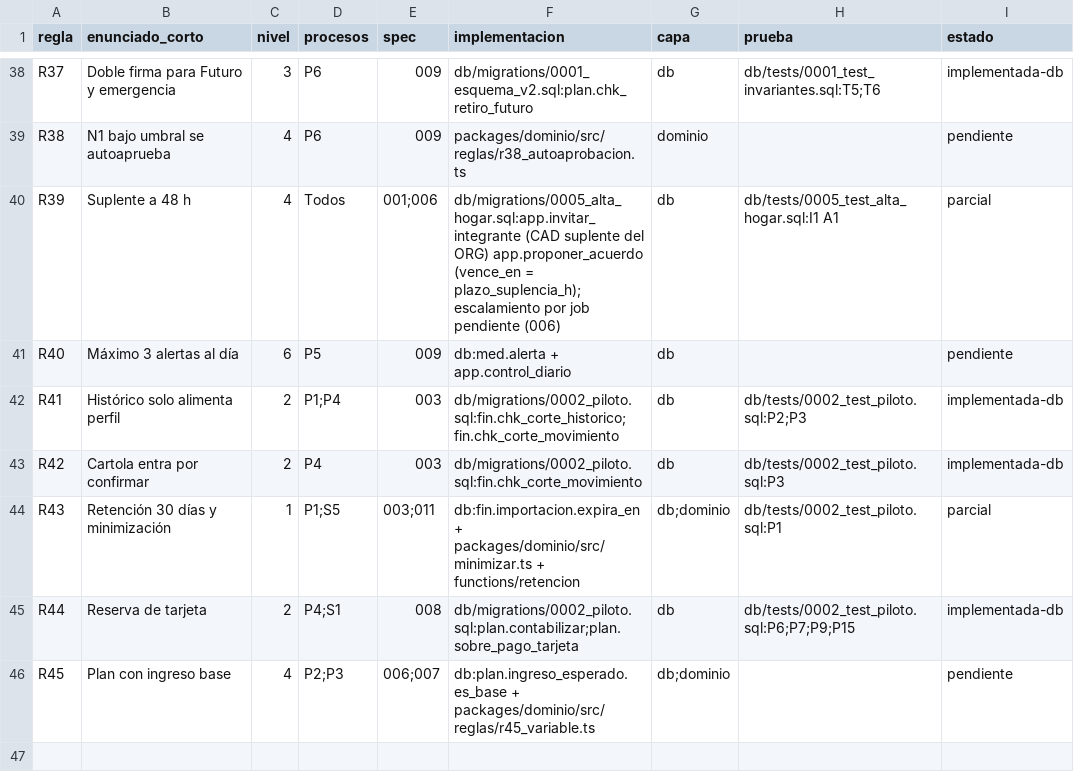
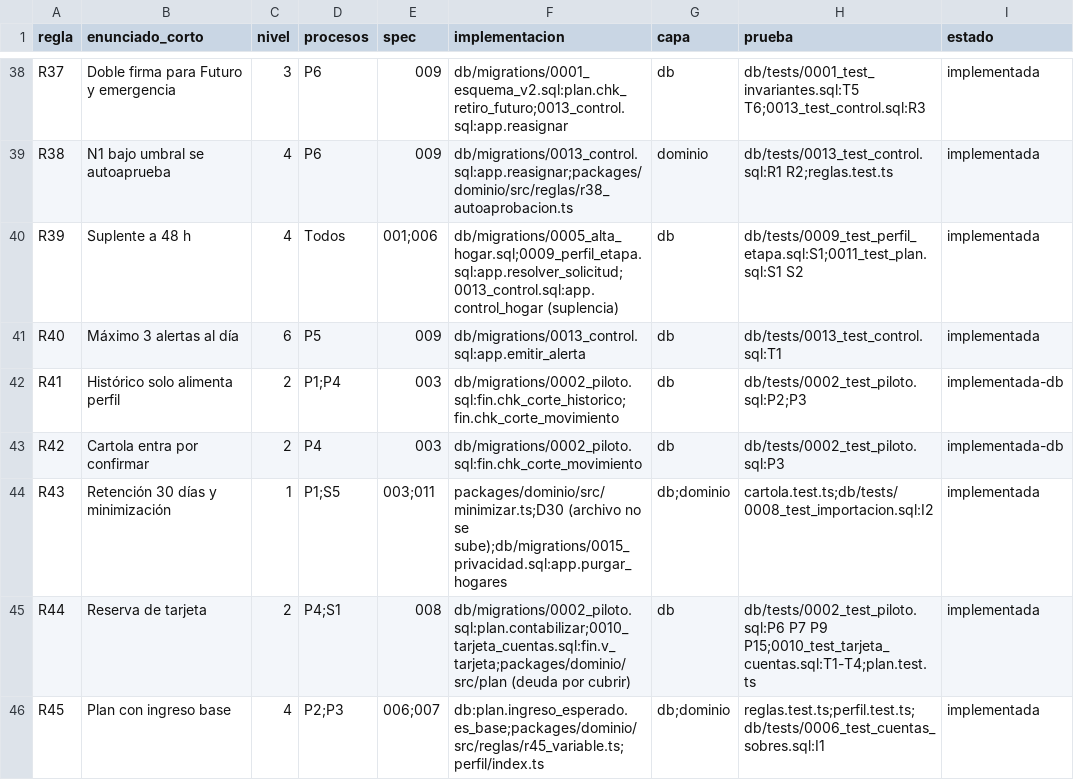
Before and after one commit to RduranPRT/compas, a CSV file: docs/trazabilidad.csv, drawn as a sheet; only a part is shown, gaps mark what is left out; the diff covers the shown part only; the diff names each change by its address in the sheet, - before the commit and + after, or states it on an @@ line.

```diff
--- a/docs/trazabilidad.csv
+++ b/docs/trazabilidad.csv
-F38 (implementacion): db/migrations/0001_esquema_v2.sql:plan.chk_retiro_futuro
+F38 (implementacion): db/migrations/0001_esquema_v2.sql:plan.chk_retiro_futuro;0013_control.sql:app.reasignar
-H38 (prueba): db/tests/0001_test_invariantes.sql:T5;T6
+H38 (prueba): db/tests/0001_test_invariantes.sql:T5 T6;0013_test_control.sql:R3
-I38 (estado): implementada-db
+I38 (estado): implementada
-F39 (implementacion): packages/dominio/src/reglas/r38_autoaprobacion.ts
+F39 (implementacion): db/migrations/0013_control.sql:app.reasignar;packages/dominio/src/reglas/r38_autoaprobacion.ts
-H39 (prueba): (empty)
+H39 (prueba): db/tests/0013_test_control.sql:R1 R2;reglas.test.ts
-I39 (estado): pendiente
+I39 (estado): implementada
-F40 (implementacion): db/migrations/0005_alta_hogar.sql:app.invitar_integrante (CAD suplente del ORG) app.proponer_acuerdo (vence_en = plazo_suplencia_h); escalamiento por job pendiente (006)
+F40 (implementacion): db/migrations/0005_alta_hogar.sql;0009_perfil_etapa.sql:app.resolver_solicitud;0013_control.sql:app.control_hogar (suplencia)
-H40 (prueba): db/tests/0005_test_alta_hogar.sql:I1 A1
+H40 (prueba): db/tests/0009_test_perfil_etapa.sql:S1;0011_test_plan.sql:S1 S2
-I40 (estado): parcial
+I40 (estado): implementada
-F41 (implementacion): db:med.alerta + app.control_diario
+F41 (implementacion): db/migrations/0013_control.sql:app.emitir_alerta
-H41 (prueba): (empty)
+H41 (prueba): db/tests/0013_test_control.sql:T1
-I41 (estado): pendiente
+I41 (estado): implementada
-F44 (implementacion): db:fin.importacion.expira_en + packages/dominio/src/minimizar.ts + functions/retencion
+F44 (implementacion): packages/dominio/src/minimizar.ts;D30 (archivo no se sube);db/migrations/0015_privacidad.sql:app.purgar_hogares
-H44 (prueba): db/tests/0002_test_piloto.sql:P1
+H44 (prueba): cartola.test.ts;db/tests/0008_test_importacion.sql:I2
-I44 (estado): parcial
+I44 (estado): implementada
-F45 (implementacion): db/migrations/0002_piloto.sql:plan.contabilizar;plan.sobre_pago_tarjeta
+F45 (implementacion): db/migrations/0002_piloto.sql:plan.contabilizar;0010_tarjeta_cuentas.sql:fin.v_tarjeta;packages/dominio/src/plan (deuda por cubrir)
-H45 (prueba): db/tests/0002_test_piloto.sql:P6;P7;P9;P15
+H45 (prueba): db/tests/0002_test_piloto.sql:P6 P7 P9 P15;0010_test_tarjeta_cuentas.sql:T1-T4;plan.test.ts
-I45 (estado): implementada-db
+I45 (estado): implementada
-F46 (implementacion): db:plan.ingreso_esperado.es_base + packages/dominio/src/reglas/r45_variable.ts
+F46 (implementacion): db:plan.ingreso_esperado.es_base;packages/dominio/src/reglas/r45_variable.ts;perfil/index.ts
-H46 (prueba): (empty)
+H46 (prueba): reglas.test.ts;perfil.test.ts;db/tests/0006_test_cuentas_sobres.sql:I1
-I46 (estado): pendiente
+I46 (estado): implementada
```
Also changed, not shown: 78 edited cells elsewhere in this file, 12 other files.
